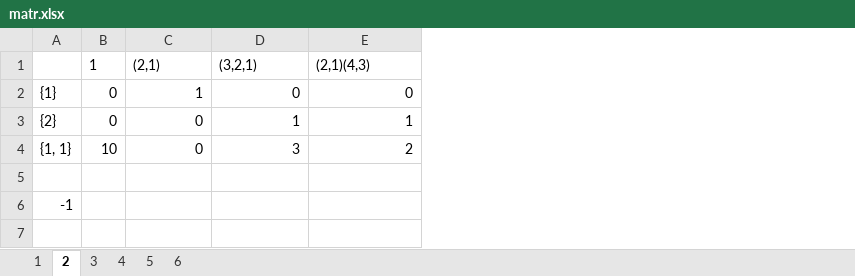
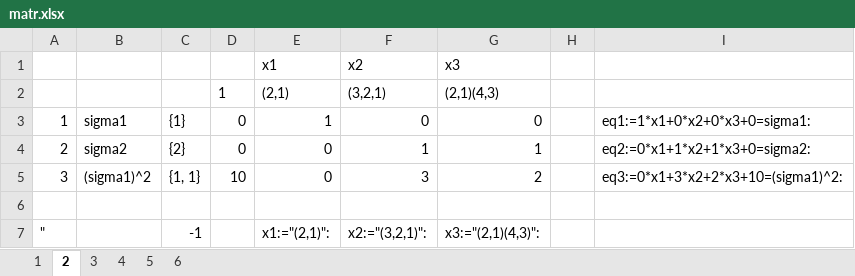
Before and after one commit to deathguard771/deathguard771, an Excel workbook: matr.xlsx, sheet 2, drawn as a sheet; values as stored, in another font and other column widths than the file's, no borders; removed rows and columns are numbered as before the commit, all else as after; the diff names each change by its address in the sheet, - before the commit and + after, or states it on an @@ line.

```diff
--- a/matr.xlsx (sheet 2)
+++ b/matr.xlsx (sheet 2)
+column A, rows 3-5: 1 | 2 | 3
+column B, rows 3-5: sigma1 | sigma2 | (sigma1)^2
+column H, empty
+column I, rows 3-5: eq1:=1*x1+0*x2+0*x3+0=sigma1: | eq2:=0*x1+1*x2+1*x3+0=sigma2: | eq3:=0*x1+3*x2+2*x3+10=(sigma1)^2:
+row 1:  |  |  |  | x1 | x2 | x3
-row 6: -1
+row 7: " |  | -1 |  | x1:="(2,1)": | x2:="(3,2,1)": | x3:="(2,1)(4,3)":
```
Also changed, not shown: sheet 5, sheet 4, sheet 3, formulas that keep their value, 12 other files.
